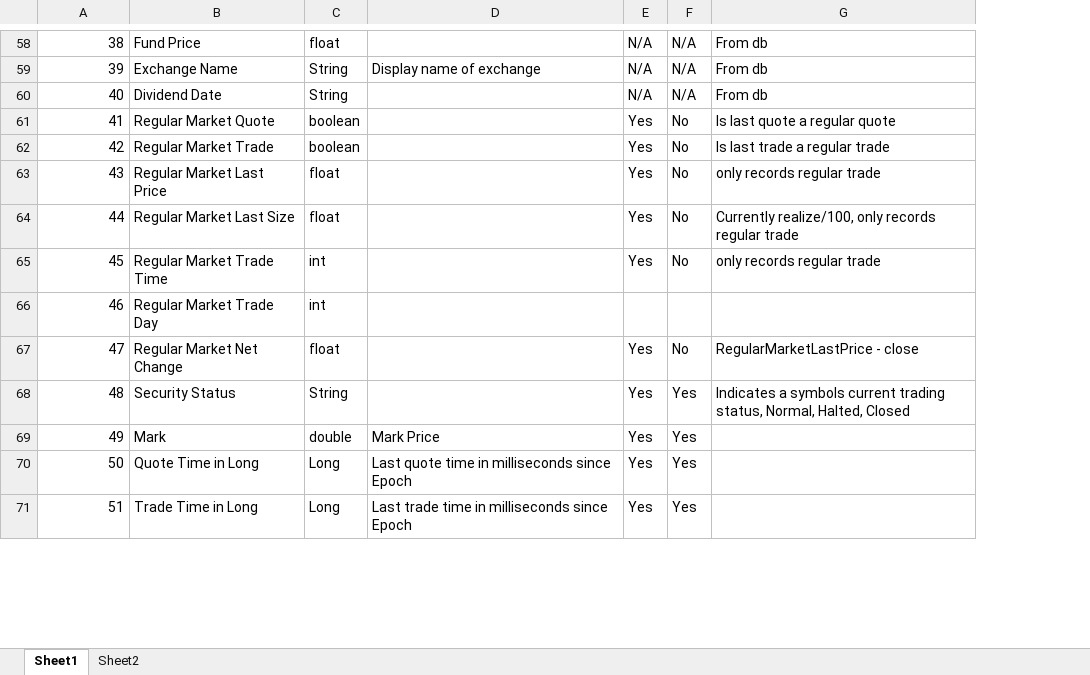
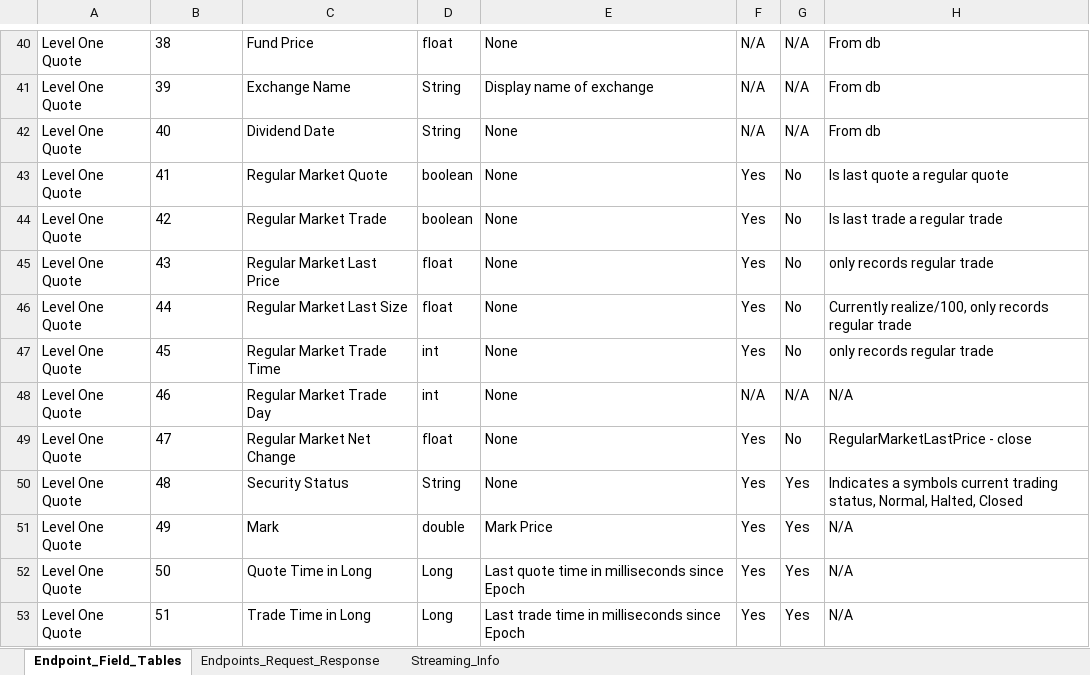
Before and after one commit to areed1192/td-ameritrade-python-api, an Excel workbook: resources - streaming data/Stream_Table.xlsx, sheet Endpoint_Field_Tables, drawn as a sheet; only a part is shown, gaps mark what is left out; values as stored, in another font and other column widths than the file's, no borders; table styles not drawn; addresses are those after the commit; the diff covers the shown part only; the diff names each change by its address in the sheet, - before the commit and + after, or states it on an @@ line.

Commit message:
Add Endpoints, Update Excel File, Begin Level 2

```diff
--- a/resources - streaming data/Stream_Table.xlsx (sheet Endpoint_Field_Tables)
+++ b/resources - streaming data/Stream_Table.xlsx (sheet Endpoint_Field_Tables)
-sheet tab: Sheet1
+sheet tab: Endpoint_Field_Tables
-sheet tab: Sheet2
+sheet tab: Endpoints_Request_Response
+sheet tab: Streaming_Info
+column A, rows 40-53: all Level One Quote
-B40:B53 alignment: right
+B40:B53 alignment: left
-E40: (empty)
+E40: None
-E42:E50: (empty)
+E42:E50: None
-F48: (empty)
+F48: N/A
-G48: (empty)
+G48: N/A
-H48: (empty)
+H48: N/A
-H51:H53: (empty)
+H51:H53: N/A
```
Also changed, not shown: 160 added rows, 31 removed rows, 60 edited cells and cell formats elsewhere in this sheet, sheet Endpoints_Request_Response, 4 other files.
